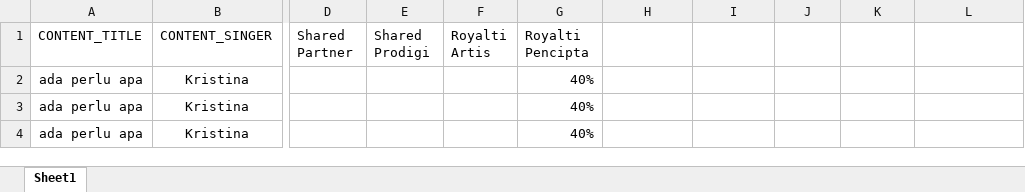
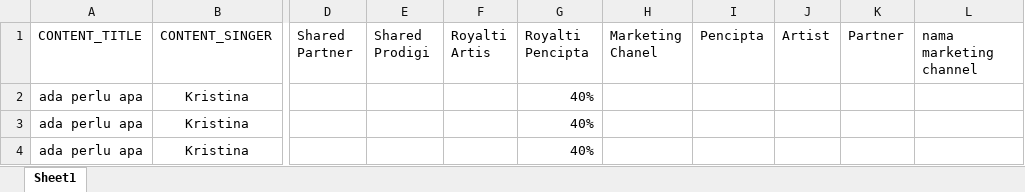
Before and after one commit to alhadirahman22/prodigi, an Excel workbook: filedownload/template_master.xlsx, sheet Sheet1, drawn as a sheet; only a part is shown, gaps mark what is left out; values as stored, in another font and other column widths than the file's, no borders; the diff names each change by its address in the sheet, - before the commit and + after, or states it on an @@ line.

```diff
--- a/filedownload/template_master.xlsx (sheet Sheet1)
+++ b/filedownload/template_master.xlsx (sheet Sheet1)
-H1: (empty)
+H1: Marketing Chanel
-I1: (empty)
+I1: Pencipta
-J1: (empty)
+J1: Artist
-K1: (empty)
+K1: Partner
-L1: (empty)
+L1: nama marketing channel
```
Also changed, not shown: filedownload/TemplateLoadExport.xlsx, 7 other files.
